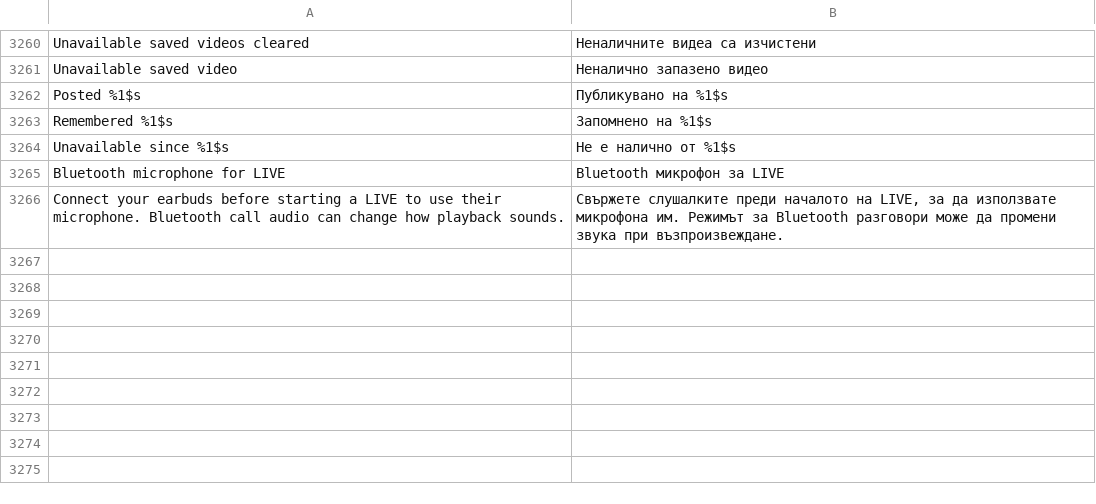
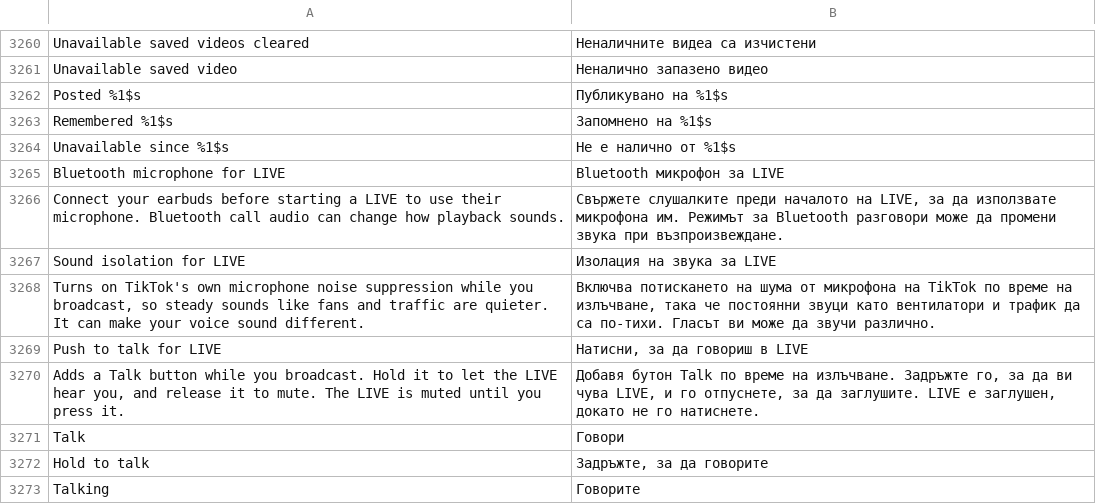
Before and after one commit to mliemm/HushFeed, a TSV file: extensions/tiktok/src/main/l10n/bg.tsv, drawn as a sheet; only a part is shown, gaps mark what is left out.

```diff
--- a/extensions/tiktok/src/main/l10n/bg.tsv
+++ b/extensions/tiktok/src/main/l10n/bg.tsv
@@ -3266 +3266,8 @@ Bluetooth microphone for LIVE	Bluetooth микрофон за LIVE
 Connect your earbuds before starting a LIVE to use their microphone. Bluetooth call audio can change how playback sounds.	Свържете слушалките преди началото на LIVE, за да използвате микрофона им. Режимът за Bluetooth разговори може да промени звука при възпроизвеждане.
+Sound isolation for LIVE	Изолация на звука за LIVE
+Turns on TikTok's own microphone noise suppression while you broadcast, so steady sounds like fans and traffic are quieter. It can make your voice sound different.	Включва потискането на шума от микрофона на TikTok по време на излъчване, така че постоянни звуци като вентилатори и трафик да са по-тихи. Гласът ви може да звучи различно.
+Push to talk for LIVE	Натисни, за да говориш в LIVE
+Adds a Talk button while you broadcast. Hold it to let the LIVE hear you, and release it to mute. The LIVE is muted until you press it.	Добавя бутон Talk по време на излъчване. Задръжте го, за да ви чува LIVE, и го отпуснете, за да заглушите. LIVE е заглушен, докато не го натиснете.
+Talk	Говори
+Hold to talk	Задръжте, за да говорите
+Talking	Говорите
```
Also changed, not shown: extensions/tiktok/src/main/l10n/ar.tsv, extensions/tiktok/src/main/l10n/az.tsv, 35 other files.
